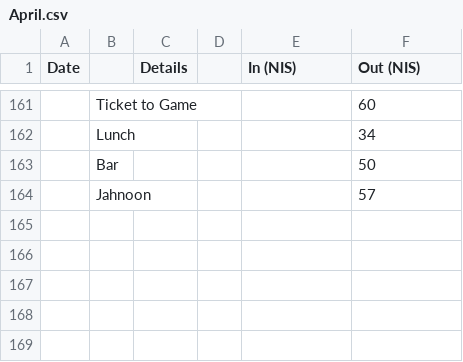
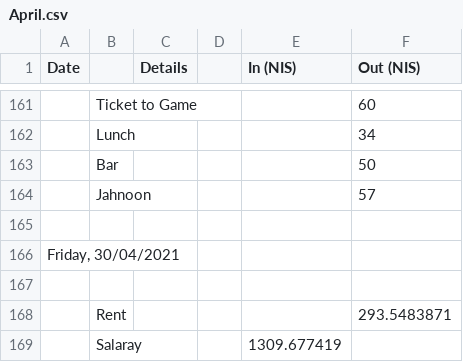
Before and after one commit to ItamarShmelo/YourMoneyOrYourLife, a CSV file: Step2/Step2B/April.csv, drawn as a sheet; only a part is shown, gaps mark what is left out.

Commit message:
finished april

```diff
--- a/Step2/Step2B/April.csv
+++ b/Step2/Step2B/April.csv
@@ -164 +164,6 @@ Date,,Details,,In (NIS),Out (NIS)
 ,Jahnoon,,,,57
+,,,,,
+"Friday, 30/04/2021",,,,,
+,,,,,
+,Rent ,,,,293.5483871
+,Salaray,,,1309.677419,
```
